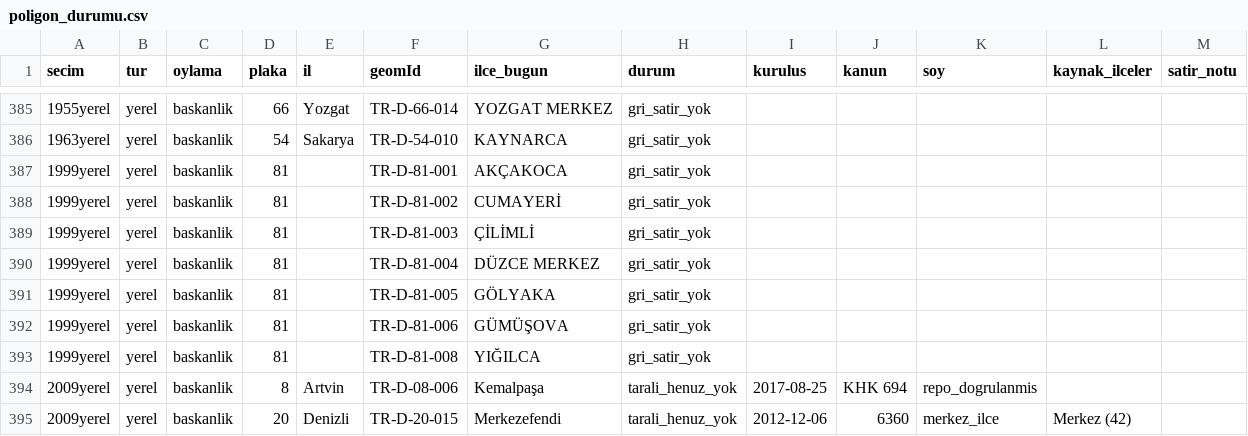
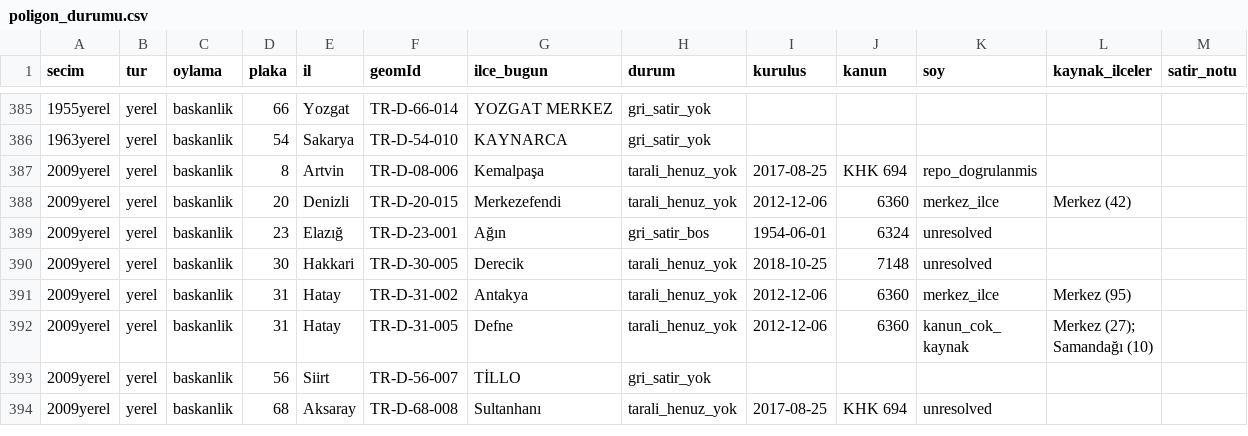
Before and after one commit to hamiKumbasae/turkiye-secim-haritasi, a CSV file: docs/rapor/poligon_durumu.csv, drawn as a sheet; only a part is shown, gaps mark what is left out; the shorter side is filled out with more unchanged rows.

```diff
--- a/docs/rapor/poligon_durumu.csv
+++ b/docs/rapor/poligon_durumu.csv
@@ -386,9 +386,2 @@ secim,tur,oylama,plaka,il,geomId,ilce_bugun,durum,kurulus,kanun,soy,kaynak_ilcel
 1963yerel,yerel,baskanlik,54,Sakarya,TR-D-54-010,KAYNARCA,gri_satir_yok,,,,,
-1999yerel,yerel,baskanlik,81,,TR-D-81-001,AKÇAKOCA,gri_satir_yok,,,,,
-1999yerel,yerel,baskanlik,81,,TR-D-81-002,CUMAYERİ,gri_satir_yok,,,,,
-1999yerel,yerel,baskanlik,81,,TR-D-81-003,ÇİLİMLİ,gri_satir_yok,,,,,
-1999yerel,yerel,baskanlik,81,,TR-D-81-004,DÜZCE MERKEZ,gri_satir_yok,,,,,
-1999yerel,yerel,baskanlik,81,,TR-D-81-005,GÖLYAKA,gri_satir_yok,,,,,
-1999yerel,yerel,baskanlik,81,,TR-D-81-006,GÜMÜŞOVA,gri_satir_yok,,,,,
-1999yerel,yerel,baskanlik,81,,TR-D-81-008,YIĞILCA,gri_satir_yok,,,,,
 2009yerel,yerel,baskanlik,8,Artvin,TR-D-08-006,Kemalpaşa,tarali_henuz_yok,2017-08-25,KHK 694,repo_dogrulanmis,,
```
Also changed, not shown: docs/rapor/eksik_secim_verisi.csv, geo/historical/idari/ilce_eslesme/1999yerel.csv, 9 other files.
